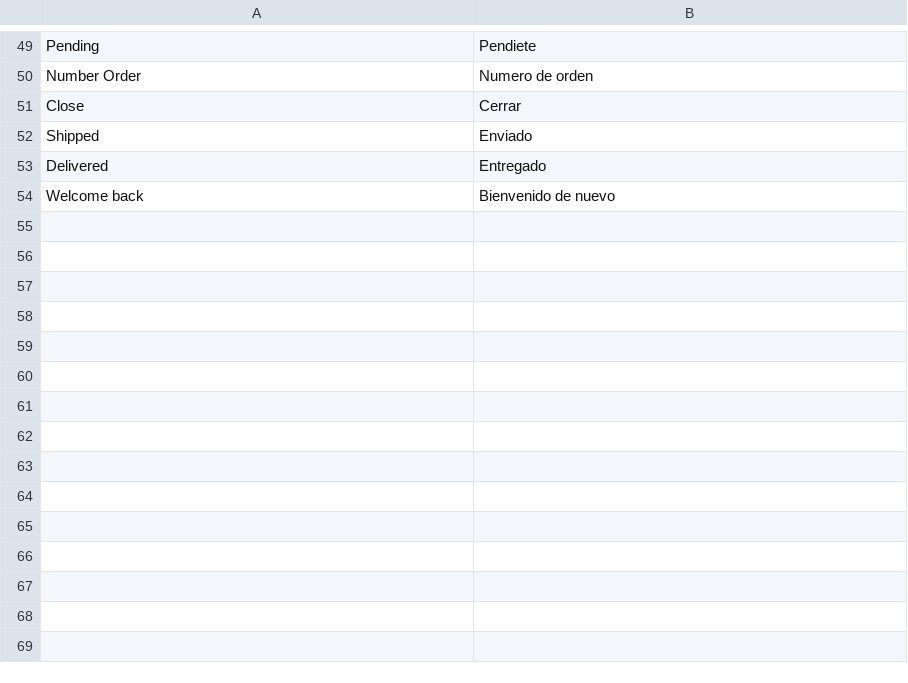
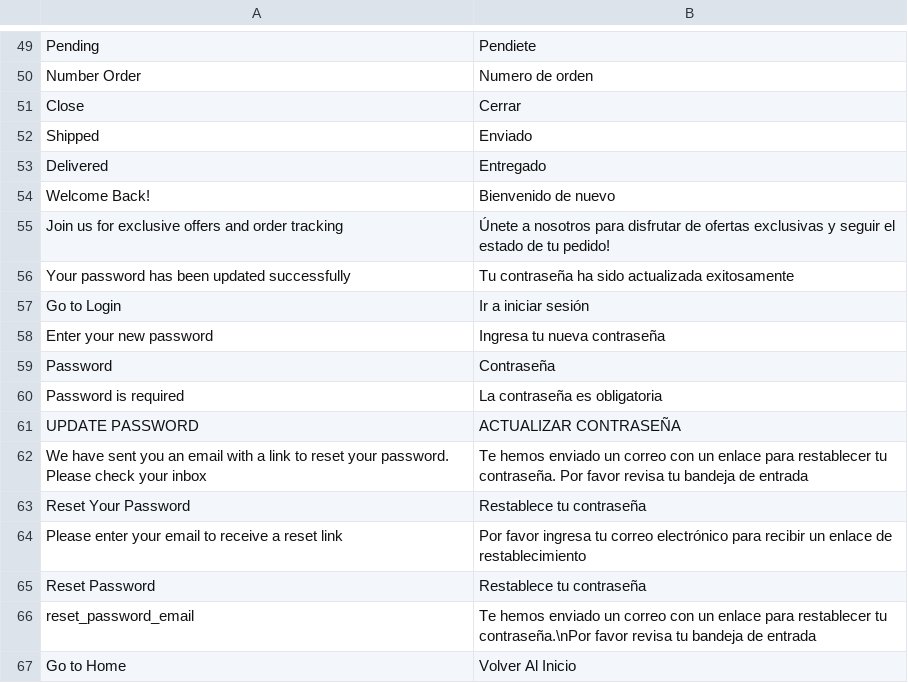
Before and after one commit to Joaokiller360/shop, a CSV file: translations/es/account.csv, drawn as a sheet; only a part is shown, gaps mark what is left out.

```diff
--- a/translations/es/account.csv
+++ b/translations/es/account.csv
@@ -53,2 +53,15 @@ Shipped, Enviado
 Delivered,Entregado
-Welcome back, Bienvenido de nuevo
+Welcome Back!, Bienvenido de nuevo
+Join us for exclusive offers and order tracking, Únete a nosotros para disfrutar de ofertas exclusivas y seguir el estado de tu pedido!
+Your password has been updated successfully, Tu contraseña ha sido actualizada exitosamente
+Go to Login, Ir a iniciar sesión
+Enter your new password, Ingresa tu nueva contraseña
+Password, Contraseña
+Password is required, La contraseña es obligatoria
+UPDATE PASSWORD, ACTUALIZAR CONTRASEÑA
+We have sent you an email with a link to reset your password. Please check your inbox, Te hemos enviado un correo con un enlace para restablecer tu contraseña. Por favor revisa tu bandeja de entrada
+Reset Your Password, Restablece tu contraseña
+Please enter your email to receive a reset link, Por favor ingresa tu correo electrónico para recibir un enlace de restablecimiento
+Reset Password, Restablece tu contraseña
+reset_password_email,Te hemos enviado un correo con un enlace para restablecer tu contraseña.\nPor favor revisa tu bandeja de entrada
+Go to Home, Volver Al Inicio
```
Also changed, not shown: 17 other files.
